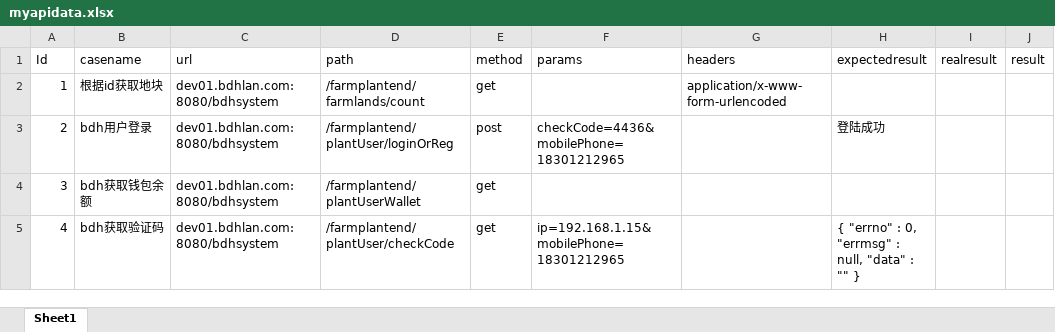
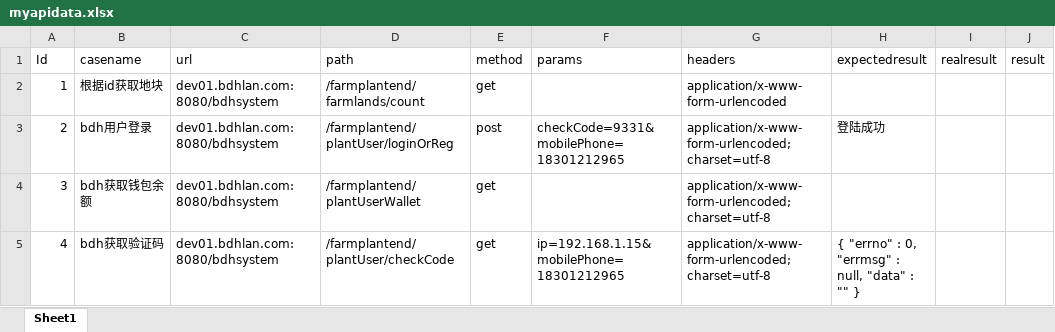
Before and after one commit to lirhlove2016/mygit, an Excel workbook: API_py_scripts/case/myapidata.xlsx, sheet Sheet1, drawn as a sheet; only a part is shown; values as stored, in another font and other column widths than the file's, no borders; the diff names each change by its address in the sheet, - before the commit and + after, or states it on an @@ line.

```diff
--- a/API_py_scripts/case/myapidata.xlsx (sheet Sheet1)
+++ b/API_py_scripts/case/myapidata.xlsx (sheet Sheet1)
-F3 (params): checkCode=4436&mobilePhone=18301212965
+F3 (params): checkCode=9331&mobilePhone=18301212965
-G3:G5 (headers): (empty)
+G3:G5 (headers): application/x-www-form-urlencoded;charset=utf-8
```
Also changed, not shown: 6 other files.
